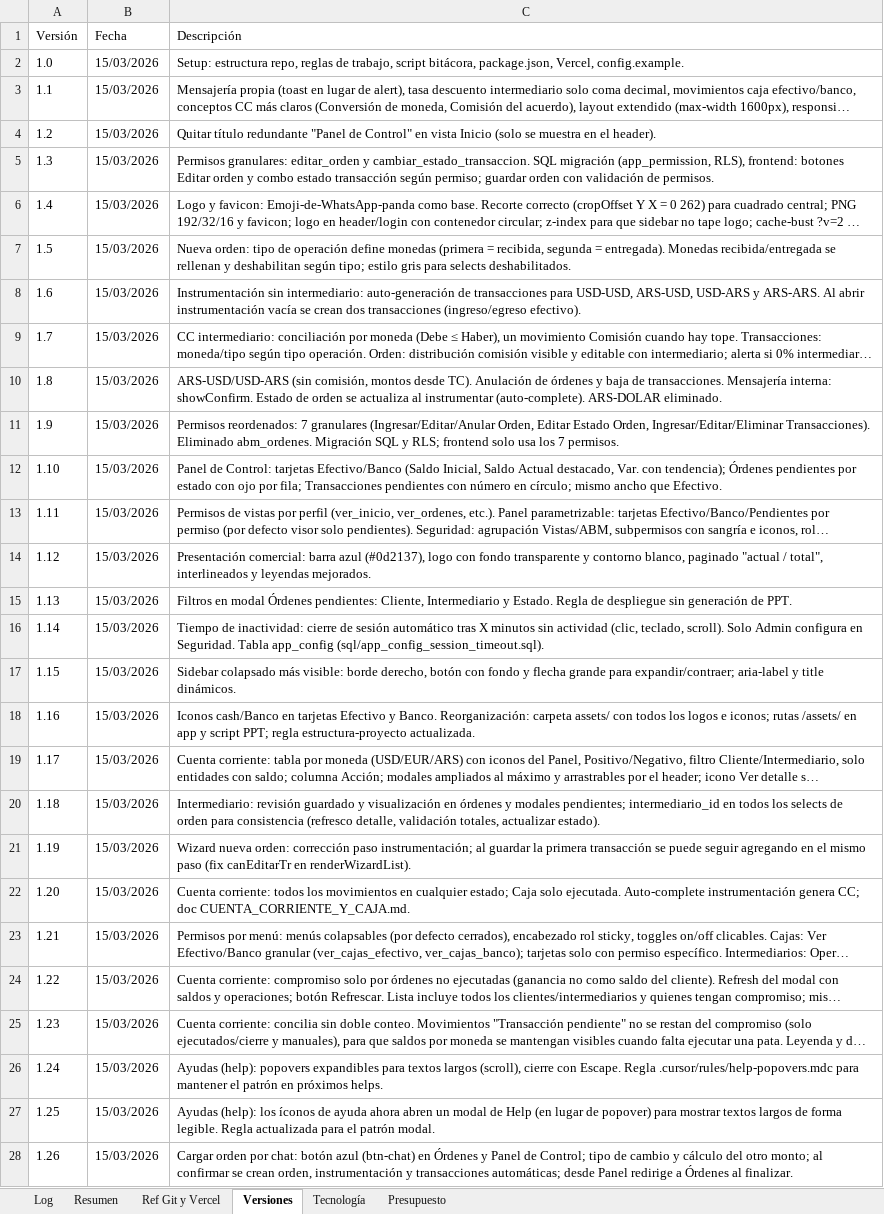
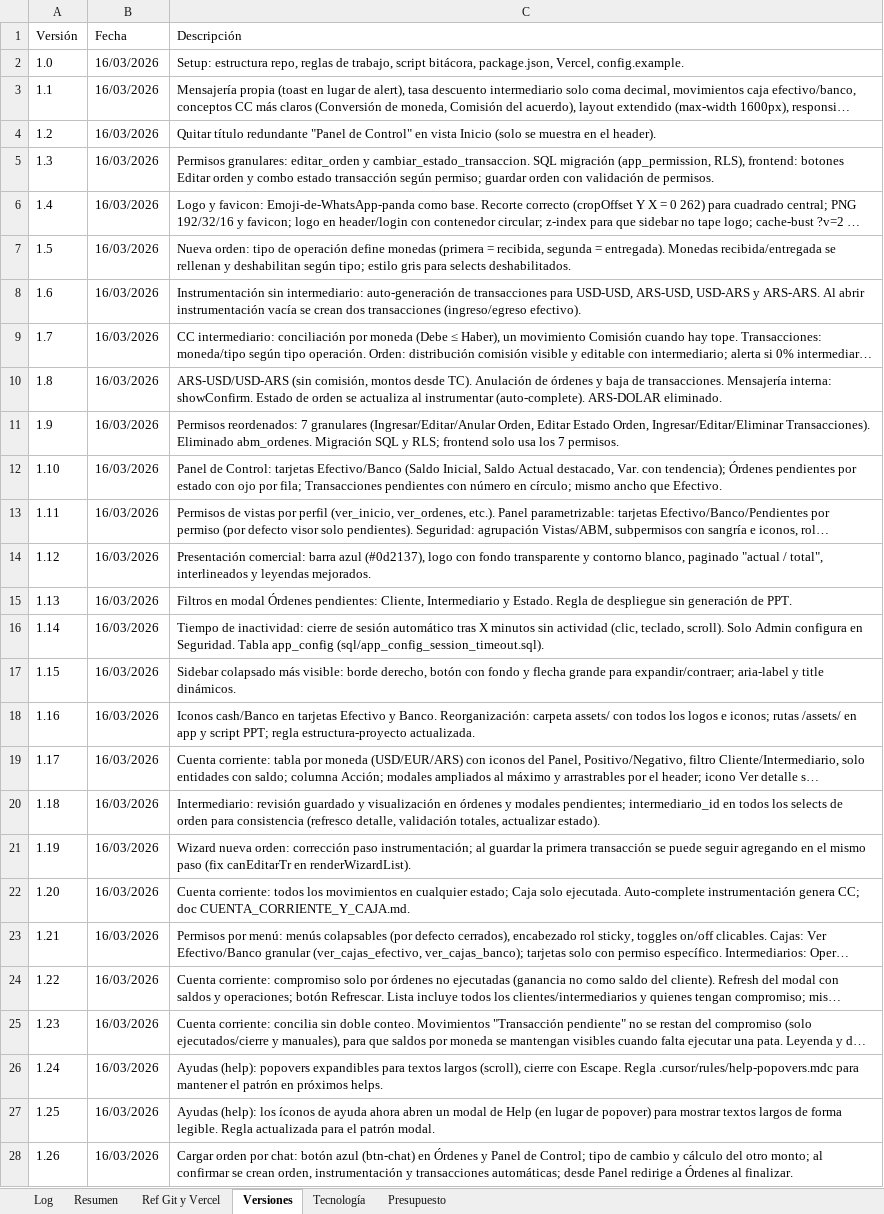
Before and after one commit to lucasbustosmartin-coder/pandy, an Excel workbook: Bitacora_tareas.xlsx, sheet Versiones, drawn as a sheet; only a part is shown; long unchanged cells end in …; values as stored, in another font and other column widths than the file's, no borders; the diff covers the shown part only; the diff names each change by its address in the sheet, - before the commit and + after, or states it on an @@ line.

```diff
--- a/Bitacora_tareas.xlsx (sheet Versiones)
+++ b/Bitacora_tareas.xlsx (sheet Versiones)
-B2:B28 (Fecha): 15/03/2026
+B2:B28 (Fecha): 16/03/2026
```
Also changed, not shown: 1 added row and 6 edited cells elsewhere in this sheet, sheet Log, 6 other files.
